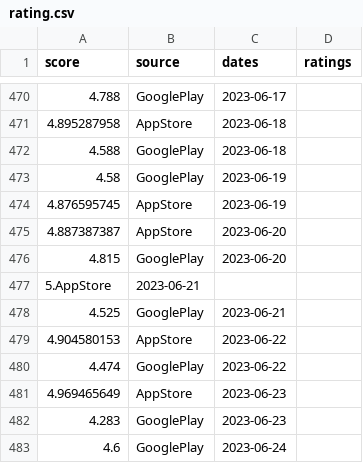
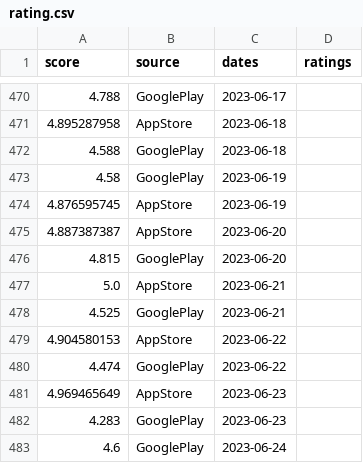
Before and after one commit to Adgius/otus-mlops-hw1, a CSV file: Project/pgvector/init_data/rating.csv, drawn as a sheet; only a part is shown, gaps mark what is left out; removed rows and columns are numbered as before the commit, all else as after; the diff names each change by its address in the sheet, - before the commit and + after, or states it on an @@ line.

Commit message:
fix data

```diff
--- a/Project/pgvector/init_data/rating.csv
+++ b/Project/pgvector/init_data/rating.csv
-row 477: 5.AppStore | 2023-06-21
+row 477: 5.0 | AppStore | 2023-06-21
```
